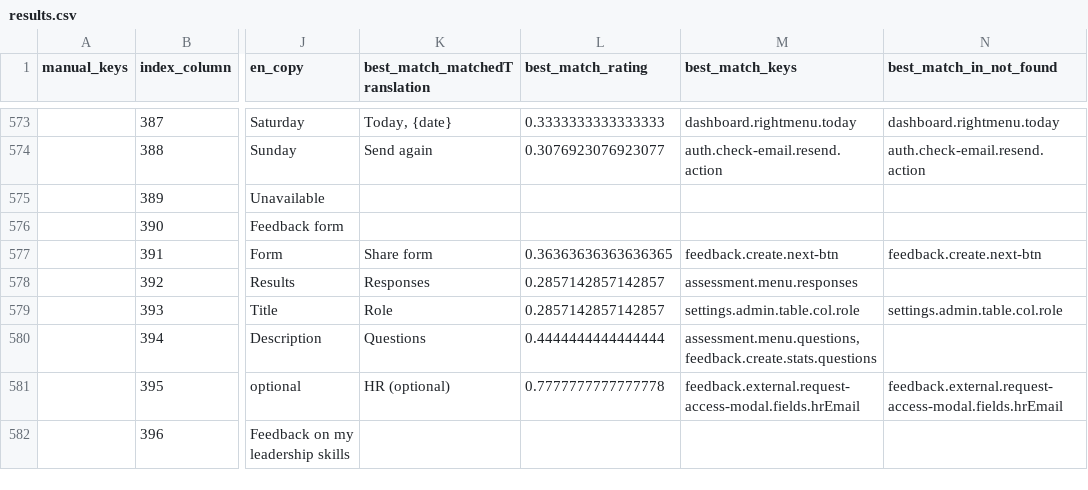
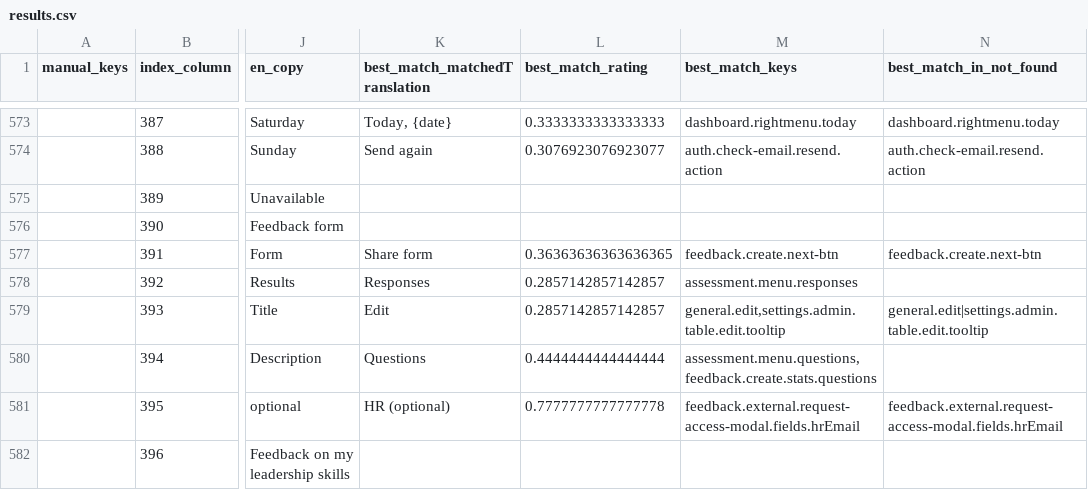
Before and after one commit to top-leader-cz/top-leader-fe, a CSV file: scripts/output/results.csv, drawn as a sheet; only a part is shown, gaps mark what is left out; the diff covers the shown part only; the diff names each change by its address in the sheet, - before the commit and + after, or states it on an @@ line.

Commit message:
Translations

```diff
--- a/scripts/output/results.csv
+++ b/scripts/output/results.csv
-K579 (best_match_matchedTranslation): Role
+K579 (best_match_matchedTranslation): Edit
-M579 (best_match_keys): settings.admin.table.col.role
+M579 (best_match_keys): general.edit,settings.admin.table.edit.tooltip
-N579 (best_match_in_not_found): settings.admin.table.col.role
+N579 (best_match_in_not_found): general.edit|settings.admin.table.edit.tooltip
```
Also changed, not shown: 26 edited cells elsewhere in this file, 7 other files.
